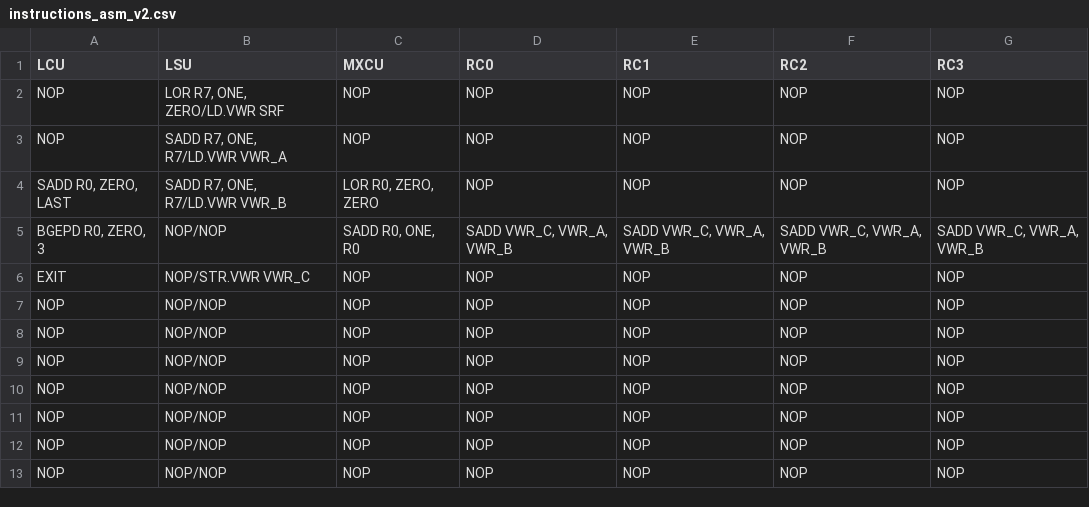
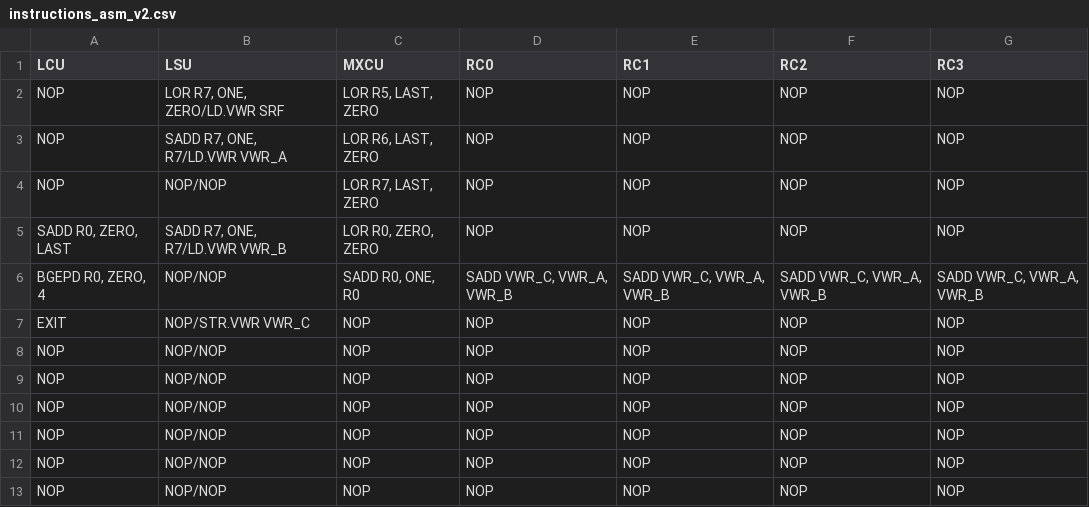
Before and after one commit to mbelda/ESL-CGRA-simulator, a CSV file: kernels/add_vectors/instructions_asm_v2.csv, drawn as a sheet; only a part is shown; the shorter side is filled out with more unchanged rows.

```diff
--- a/kernels/add_vectors/instructions_asm_v2.csv
+++ b/kernels/add_vectors/instructions_asm_v2.csv
@@ -1,6 +1,7 @@
 LCU,LSU,MXCU,RC0,RC1,RC2,RC3
-NOP,"LOR R7, ONE, ZERO/LD.VWR SRF",NOP,NOP,NOP,NOP,NOP
-NOP,"SADD R7, ONE, R7/LD.VWR VWR_A",NOP,NOP,NOP,NOP,NOP
+NOP,"LOR R7, ONE, ZERO/LD.VWR SRF","LOR R5, LAST, ZERO",NOP,NOP,NOP,NOP
+NOP,"SADD R7, ONE, R7/LD.VWR VWR_A","LOR R6, LAST, ZERO",NOP,NOP,NOP,NOP
+NOP,"NOP/NOP","LOR R7, LAST, ZERO",NOP,NOP,NOP,NOP
 "SADD R0, ZERO, LAST","SADD R7, ONE, R7/LD.VWR VWR_B","LOR R0, ZERO, ZERO",NOP,NOP,NOP,NOP
-"BGEPD R0, ZERO, 3",NOP/NOP,"SADD R0, ONE, R0","SADD VWR_C, VWR_A, VWR_B","SADD VWR_C, VWR_A, VWR_B","SADD VWR_C, VWR_A, VWR_B","SADD VWR_C, VWR_A, VWR_B"
+"BGEPD R0, ZERO, 4",NOP/NOP,"SADD R0, ONE, R0","SADD VWR_C, VWR_A, VWR_B","SADD VWR_C, VWR_A, VWR_B","SADD VWR_C, VWR_A, VWR_B","SADD VWR_C, VWR_A, VWR_B"
 EXIT,NOP/STR.VWR VWR_C,NOP,NOP,NOP,NOP,NOP
```
Also changed, not shown: kernels/test_asm/instructions_hex_v1_autogen.csv, 14 other files.
